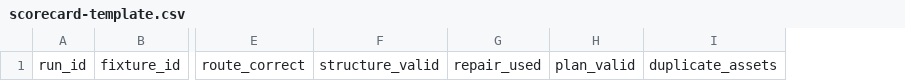
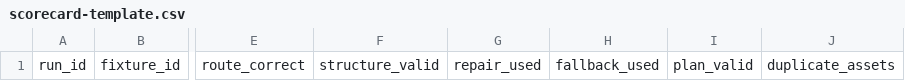
Before and after one commit to lianglei777/po-agent, a CSV file: resources/pipeline-specialists/evaluation/scorecard-template.csv, drawn as a sheet; only a part is shown, gaps mark what is left out; the diff names each change by its address in the sheet, - before the commit and + after, or states it on an @@ line.

Commit message:
test(pipeline): strengthen specialist evaluation evidence

```diff
--- a/resources/pipeline-specialists/evaluation/scorecard-template.csv
+++ b/resources/pipeline-specialists/evaluation/scorecard-template.csv
+column H, row 1: fallback_used
```
Also changed, not shown: 9 other files.
